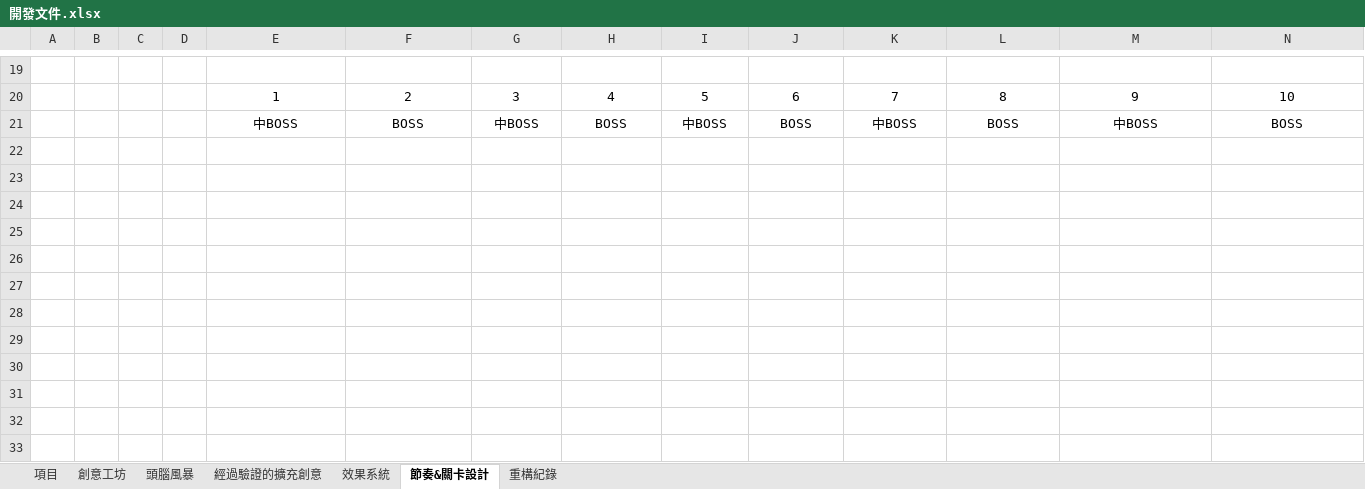
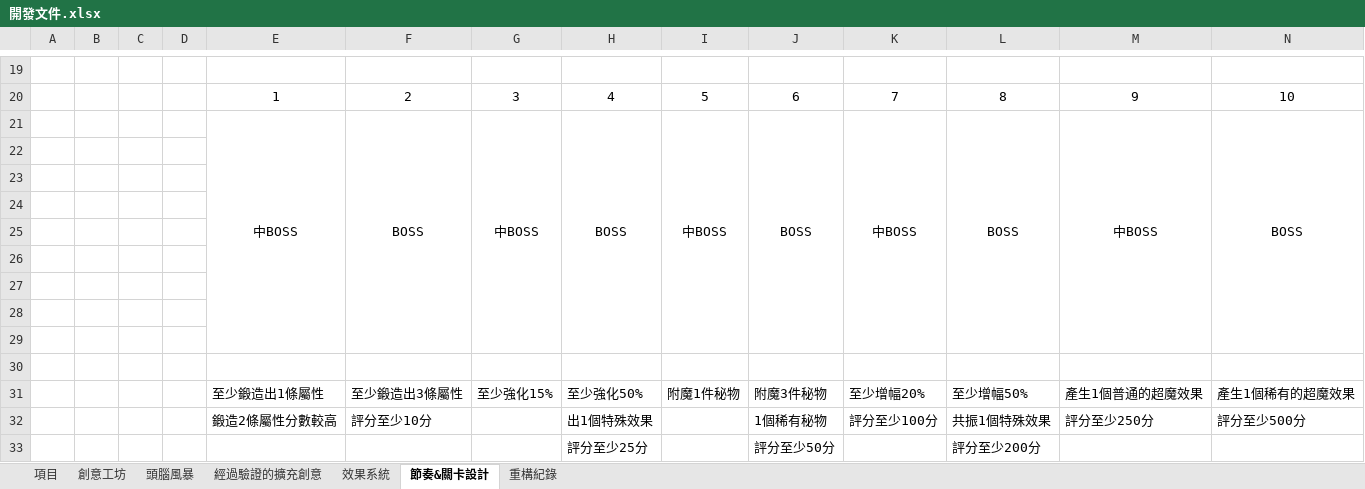
Before and after one commit to sugky7302/the-Tilted-Clock-Tower, an Excel workbook: docs/開發文件.xlsx, sheet 節奏&關卡設計, drawn as a sheet; only a part is shown, gaps mark what is left out; values as stored, in another font and other column widths than the file's, no borders; charts and pictures not drawn; the diff names each change by its address in the sheet, - before the commit and + after, or states it on an @@ line.

Commit message:
完善關卡

```diff
--- a/docs/開發文件.xlsx (sheet 節奏&關卡設計)
+++ b/docs/開發文件.xlsx (sheet 節奏&關卡設計)
+E21:E29 merged
+F21:F29 merged
+G21:G29 merged
+H21:H29 merged
+I21:I29 merged
+J21:J29 merged
+K21:K29 merged
+L21:L29 merged
+M21:M29 merged
+N21:N29 merged
+row 22: (empty)
+row 23: (empty)
+row 24: (empty)
+row 25: (empty)
+row 26: (empty)
+row 27: (empty)
+row 28: (empty)
+row 29: (empty)
+row 30: (empty)
+row 31:  |  |  |  | 至少鍛造出1條屬性 | 至少鍛造出3條屬性 | 至少強化15% | 至少強化50% | 附魔1件秘物 | 附魔3件秘物 | 至少增幅20% | 至少增幅50% | 產生1個普通的超魔效果 | 產生1個稀有的超魔效果
+row 32:  |  |  |  | 鍛造2條屬性分數較高 | 評分至少10分 |  | 出1個特殊效果 |  | 1個稀有秘物 | 評分至少100分 | 共振1個特殊效果 | 評分至少250分 | 評分至少500分
+row 33:  |  |  |  |  |  |  | 評分至少25分 |  | 評分至少50分 |  | 評分至少200分
```
Also changed, not shown: charts or pictures.
